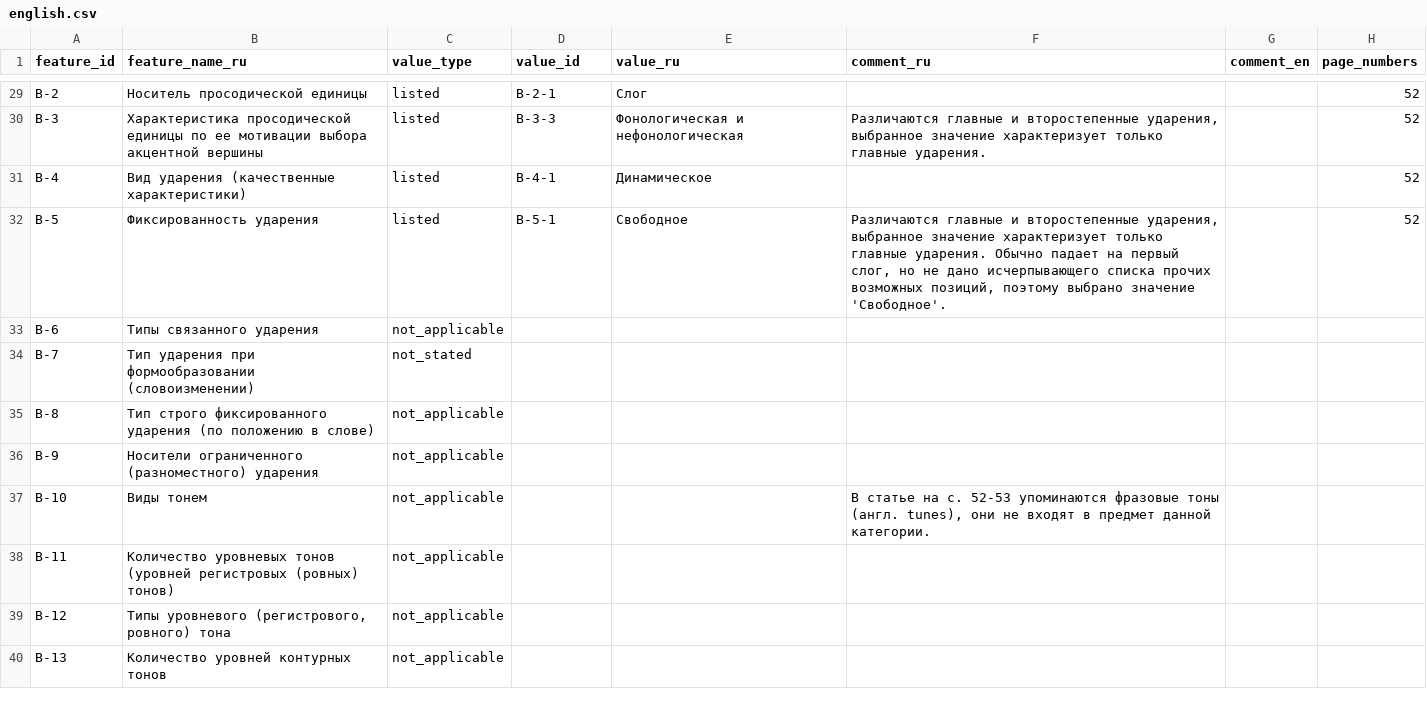
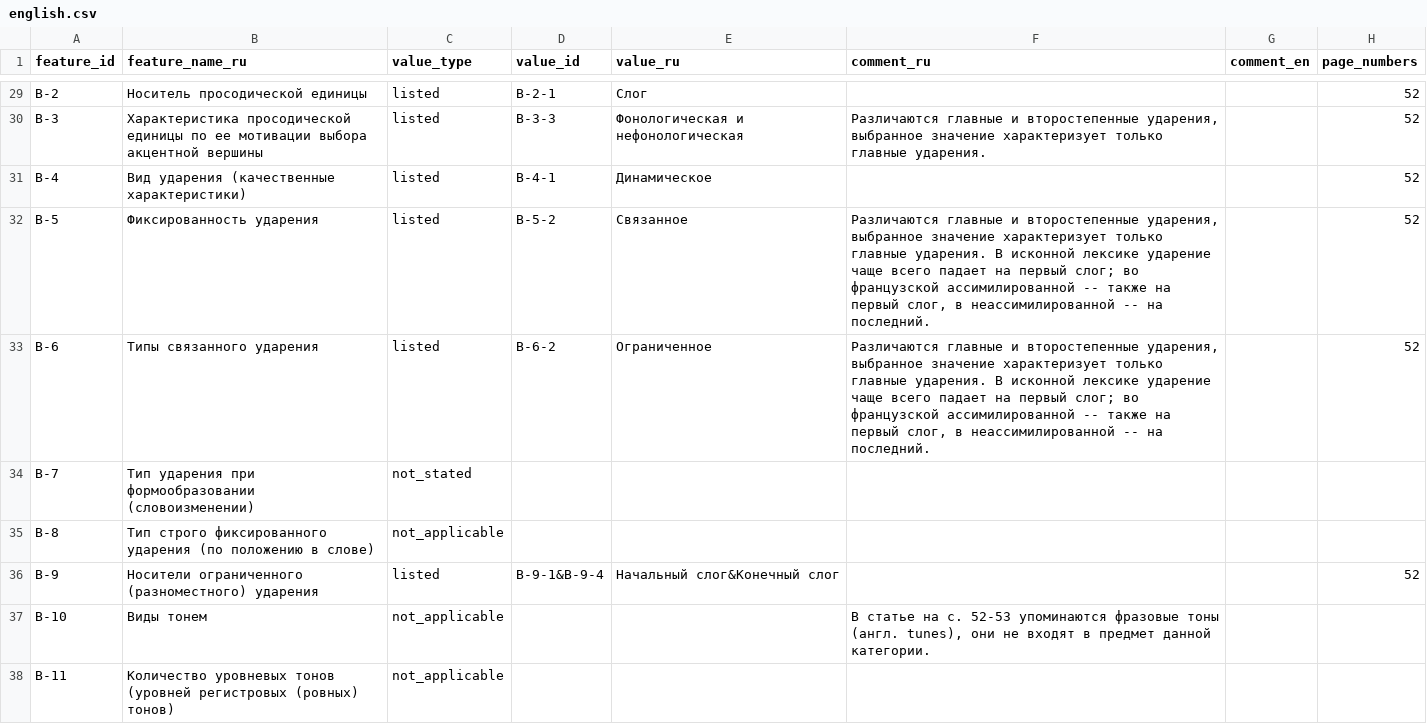
Before and after one commit to Jazyki-Mira/langworld_db_data, a CSV file: data/feature_profiles/english.csv, drawn as a sheet; only a part is shown, gaps mark what is left out; the shorter side is filled out with more unchanged rows.

```diff
--- a/data/feature_profiles/english.csv
+++ b/data/feature_profiles/english.csv
@@ -31,7 +31,7 @@ B-3,Характеристика просодической единицы по
 B-4,Вид ударения (качественные характеристики),listed,B-4-1,Динамическое,,,52
-B-5,Фиксированность ударения,listed,B-5-1,Свободное,"Различаются главные и второстепенные ударения, выбранное значение характеризует только главные ударения. Обычно падает на первый слог, но не дано исчерпывающего списка прочих возможных позиций, поэтому выбрано значение 'Свободное'.",,52
-B-6,Типы связанного ударения,not_applicable,,,,,
+B-5,Фиксированность ударения,listed,B-5-2,Связанное,"Различаются главные и второстепенные ударения, выбранное значение характеризует только главные ударения. В исконной лексике ударение чаще всего падает на первый слог; во французской ассимилированной -- также на первый слог, в неассимилированной -- на последний.",,52
+B-6,Типы связанного ударения,listed,B-6-2,Ограниченное,"Различаются главные и второстепенные ударения, выбранное значение характеризует только главные ударения. В исконной лексике ударение чаще всего падает на первый слог; во французской ассимилированной -- также на первый слог, в неассимилированной -- на последний.",,52
 B-7,Тип ударения при формообразовании (словоизменении),not_stated,,,,,
 B-8,Тип строго фиксированного ударения (по положению в слове),not_applicable,,,,,
-B-9,Носители ограниченного (разноместного) ударения,not_applicable,,,,,
+B-9,Носители ограниченного (разноместного) ударения,listed,B-9-1&B-9-4,Начальный слог&Конечный слог,,,52
 B-10,Виды тонем,not_applicable,,,"В статье на с. 52-53 упоминаются фразовые тоны (англ. tunes), они не входят в предмет данной категории.",,
```
Also changed, not shown: data/feature_profiles/afrikaans.csv, data/feature_profiles/faroese.csv, 10 other files.
